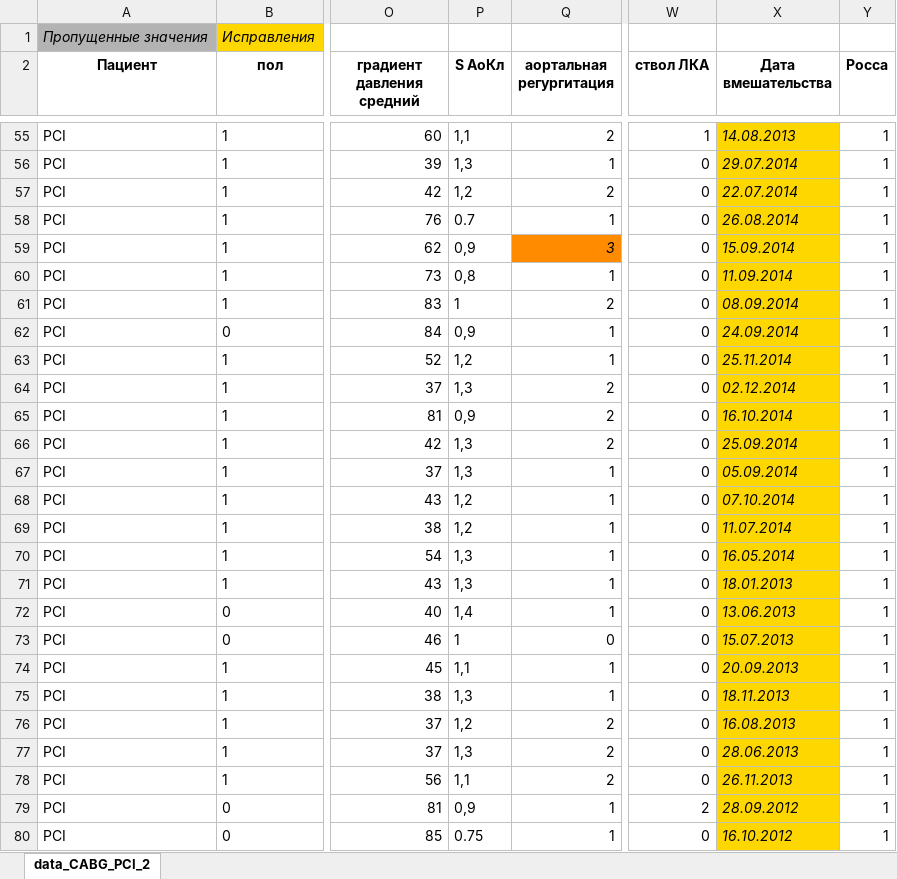
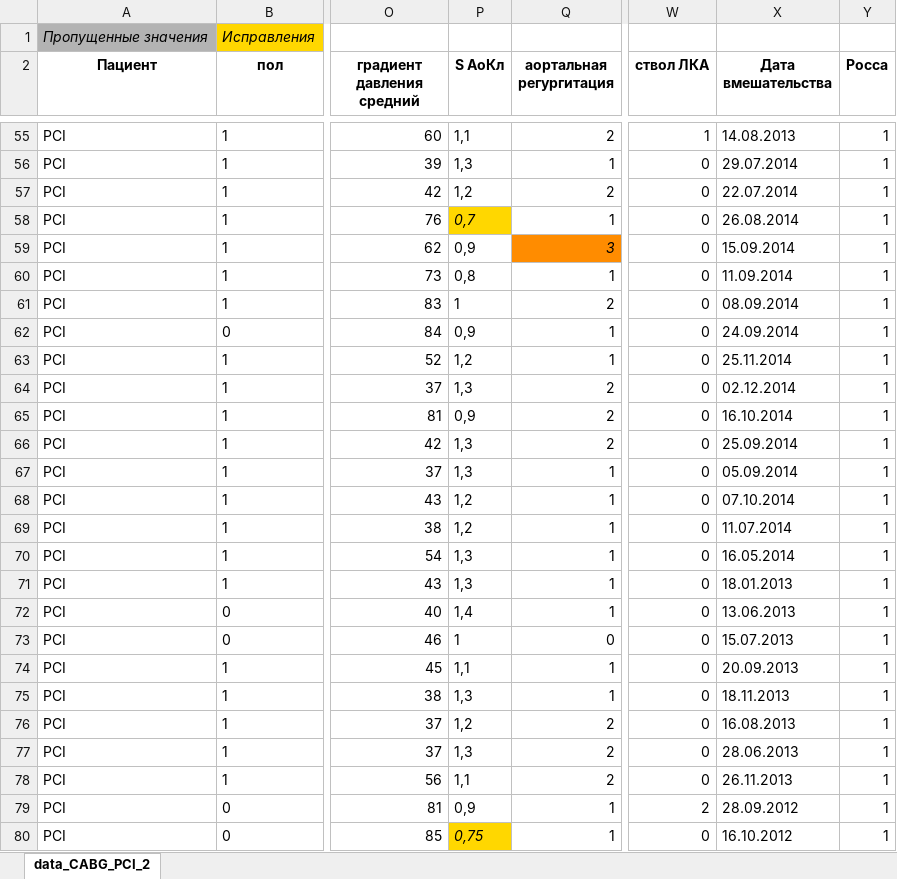
Before and after one commit to SophieKoshkareva/RParserForTable, an Excel workbook: data_CABG_PCI_2_coloring.xlsx, sheet data_CABG_PCI_2, drawn as a sheet; only a part is shown, gaps mark what is left out; values as stored, in another font and other column widths than the file's, no borders; the diff covers the shown part only; the diff names each change by its address in the sheet, - before the commit and + after, or states it on an @@ line.

```diff
--- a/data_CABG_PCI_2_coloring.xlsx (sheet data_CABG_PCI_2)
+++ b/data_CABG_PCI_2_coloring.xlsx (sheet data_CABG_PCI_2)
@@ X55:X80 fill: #FFD700 → none, italic: on → off @@
-P58 (S АоКл): 0.7
+P58 (S АоКл): 0,7
@@ P58 fill: none → #FFD700, italic: off → on @@
-P80 (S АоКл): 0.75
+P80 (S АоКл): 0,75
@@ P80 fill: none → #FFD700, italic: off → on @@
```
Also changed, not shown: 2 edited cells and cell formats elsewhere in this sheet, 7 other files.
